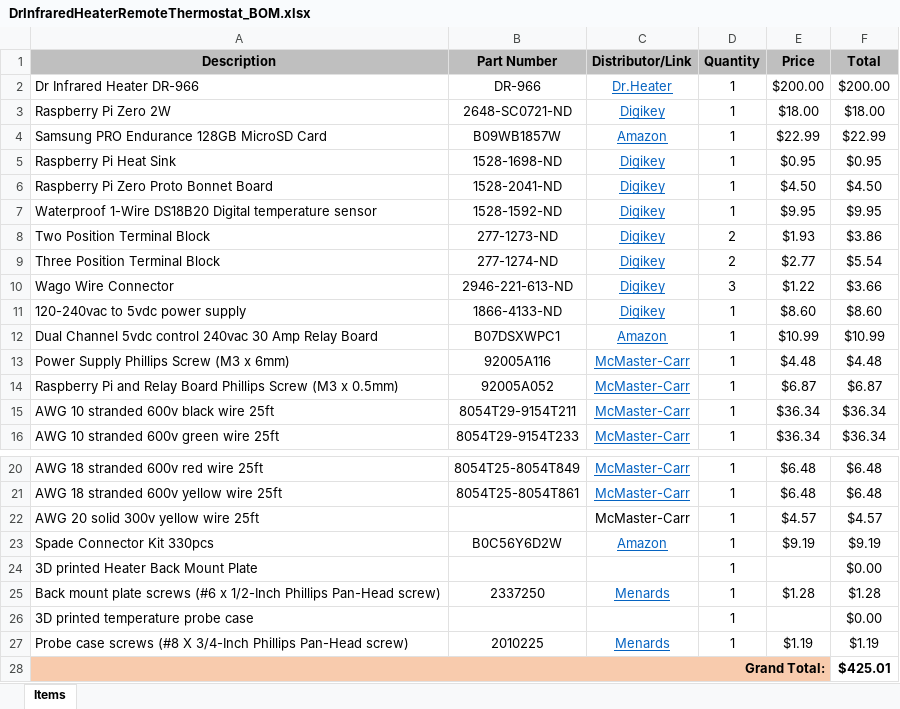
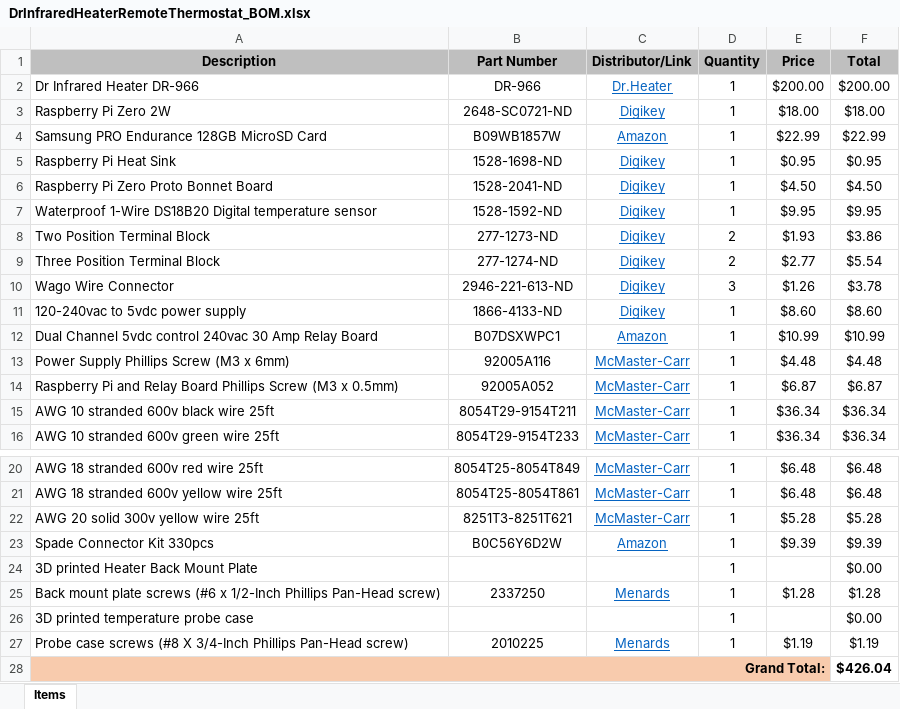
Before and after one commit to TalynP/DrInfraredHeaterRemoteThermostat_NODERED, an Excel workbook: ReadMeAssets/DrInfraredHeaterRemoteThermostat_BOM.xlsx, sheet Items, drawn as a sheet; only a part is shown, gaps mark what is left out; values as stored, in another font and other column widths than the file's, no borders; the diff names each change by its address in the sheet, - before the commit and + after, or states it on an @@ line.

Commit message:
Added a BOM link and updated price changes. Added a DrInfaredHeaterRemoteThermostat.csv for compatibility. ReadME was also read through and updated.

```diff
--- a/ReadMeAssets/DrInfraredHeaterRemoteThermostat_BOM.xlsx (sheet Items)
+++ b/ReadMeAssets/DrInfraredHeaterRemoteThermostat_BOM.xlsx (sheet Items)
-E10 (Price): $1.22
+E10 (Price): $1.26
-F10 (Total): $3.66
+F10 (Total): $3.78
-B22 (Part Number): (empty)
+B22 (Part Number): 8251T3-8251T621
@@ C22 underline: off → on, text colour: black → #0563C1 @@
-E22 (Price): $4.57
+E22 (Price): $5.28
-F22 (Total): $4.57
+F22 (Total): $5.28
-E23 (Price): $9.19
+E23 (Price): $9.39
-F23 (Total): $9.19
+F23 (Total): $9.39
-F28 (Total): $425.01
+F28 (Total): $426.04
```
Also changed, not shown: 2 other files.
